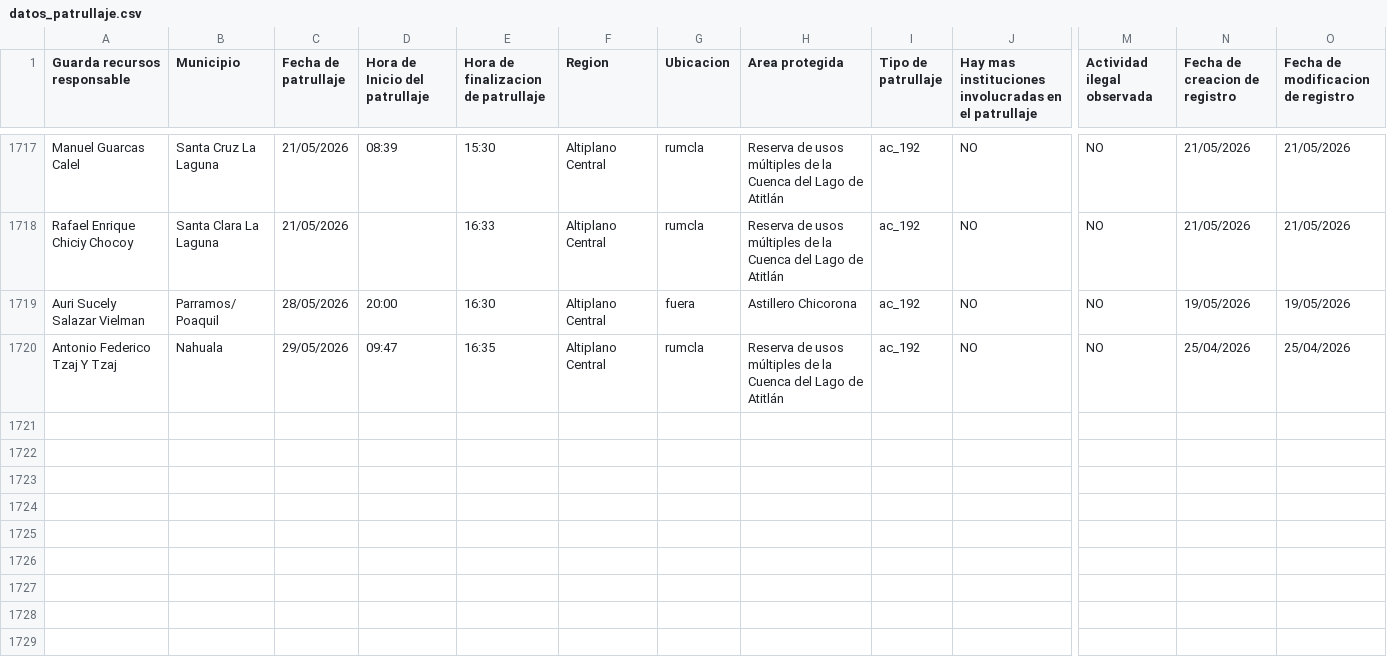
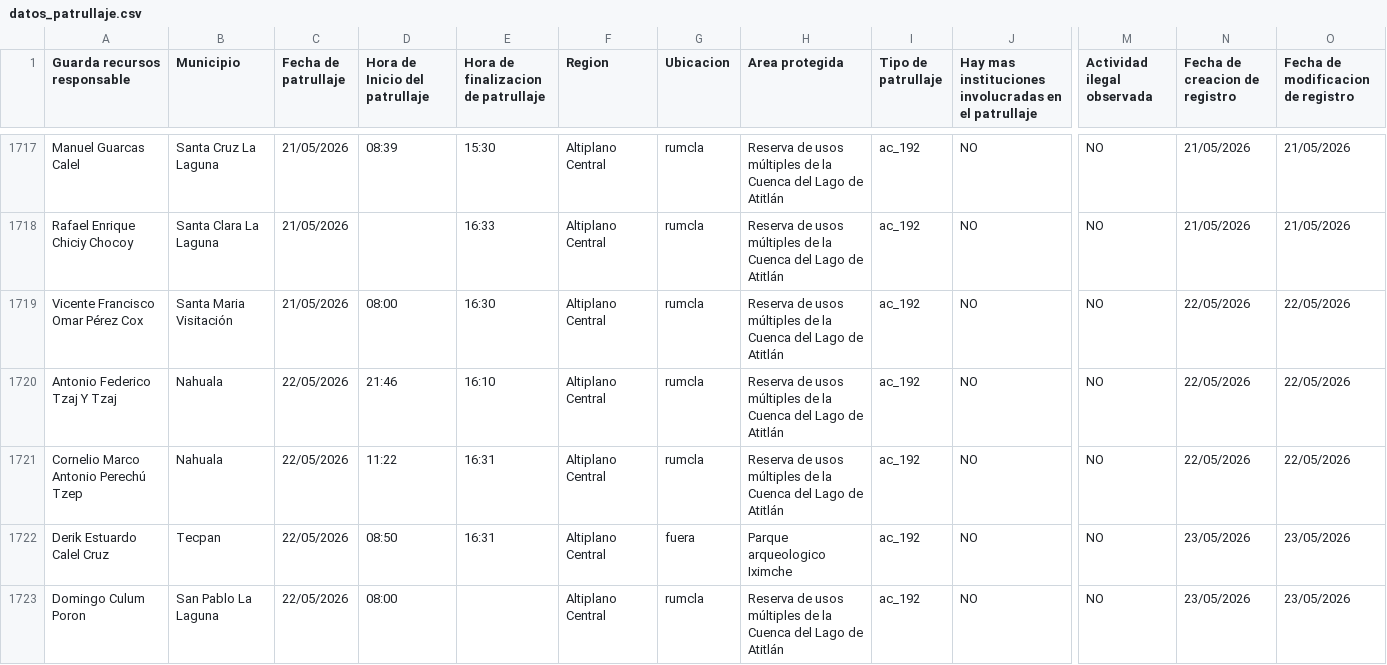
Before and after one commit to geograficaaala/guardarecursos_conap, a CSV file: docs/datos/datos_patrullaje.csv, drawn as a sheet; only a part is shown, gaps mark what is left out; the shorter side is filled out with more unchanged rows; rows hold the shown columns only; the diff covers the shown part only; the diff names each change by its address in the sheet, - before the commit and + after, or states it on an @@ line.

```diff
--- a/docs/datos/datos_patrullaje.csv
+++ b/docs/datos/datos_patrullaje.csv
+row 1719: Vicente Francisco Omar Pérez Cox | Santa Maria Visitación | 21/05/2026 | 08:00 | 16:30 | Altiplano Central | rumcla | Reserva de usos múltiples de la Cuenca del Lago de Atitlán | ac_192 | NO | NO | 22/05/2026 | 22/05/2026
+row 1720: Antonio Federico Tzaj Y Tzaj | Nahuala | 22/05/2026 | 21:46 | 16:10 | Altiplano Central | rumcla | Reserva de usos múltiples de la Cuenca del Lago de Atitlán | ac_192 | NO | NO | 22/05/2026 | 22/05/2026
+row 1721: Cornelio Marco Antonio Perechú Tzep | Nahuala | 22/05/2026 | 11:22 | 16:31 | Altiplano Central | rumcla | Reserva de usos múltiples de la Cuenca del Lago de Atitlán | ac_192 | NO | NO | 22/05/2026 | 22/05/2026
+row 1722: Derik Estuardo Calel Cruz | Tecpan | 22/05/2026 | 08:50 | 16:31 | Altiplano Central | fuera | Parque arqueologico Iximche | ac_192 | NO | NO | 23/05/2026 | 23/05/2026
+row 1723: Domingo Culum Poron | San Pablo La Laguna | 22/05/2026 | 08:00 |  | Altiplano Central | rumcla | Reserva de usos múltiples de la Cuenca del Lago de Atitlán | ac_192 | NO | NO | 23/05/2026 | 23/05/2026
```
Also changed, not shown: 5 added rows elsewhere in this file.
